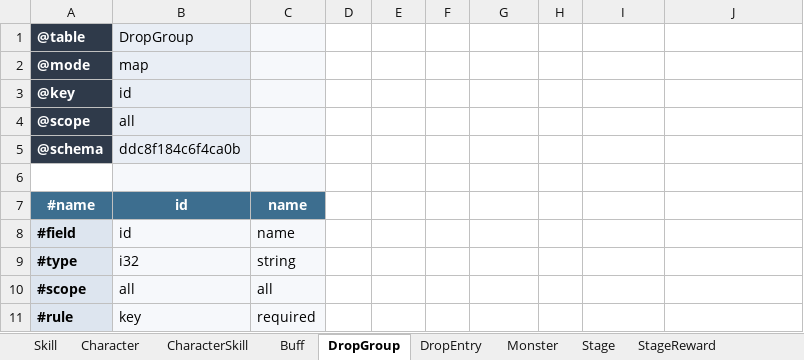
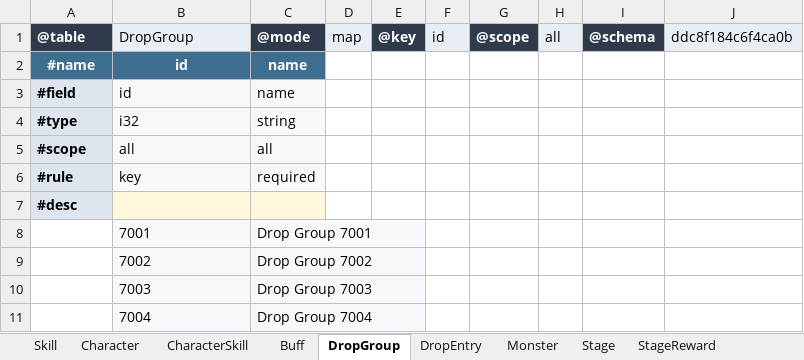
Before and after one commit to realm-labs/sora, an Excel workbook: examples/showcase/data/Battle.xlsx, sheet DropGroup, drawn as a sheet; only a part is shown; the shorter side is filled out with more unchanged rows; values as stored, in another font and other column widths than the file's, no borders; removed rows and columns are numbered as before the commit, all else as after; the diff names each change by its address in the sheet, - before the commit and + after, or states it on an @@ line.

```diff
--- a/examples/showcase/data/Battle.xlsx (sheet DropGroup)
+++ b/examples/showcase/data/Battle.xlsx (sheet DropGroup)
-row 1: @table | DropGroup
-row 2: @mode | map
-row 3: @key | id
-row 4: @scope | all
-row 5: @schema | ddc8f184c6f4ca0b
-row 1: (empty)
+row 1: @table | DropGroup | @mode | map | @key | id | @scope | all | @schema | ddc8f184c6f4ca0b
-A1 fill: none
+A1 fill: #2F3A4A
-C1 fill: #F6F8FB
+C1 fill: #2F3A4A
-D1 fill: none
+D1 fill: #E9EEF5
-E1 fill: none
+E1 fill: #2F3A4A
-F1 fill: none
+F1 fill: #E9EEF5
-G1 fill: none
+G1 fill: #2F3A4A
-H1 fill: none
+H1 fill: #E9EEF5
-I1 fill: none
+I1 fill: #2F3A4A
-J1 fill: none
+J1 fill: #E9EEF5
```
Also changed, not shown: sheet Dungeon, sheet Buff, sheet Stage, sheet Character, sheet Skill, sheet CharacterSkill, 3 more sheets, examples/showcase/data/Core.xlsx, examples/showcase/data/Economy.xlsx, 6 other files.
